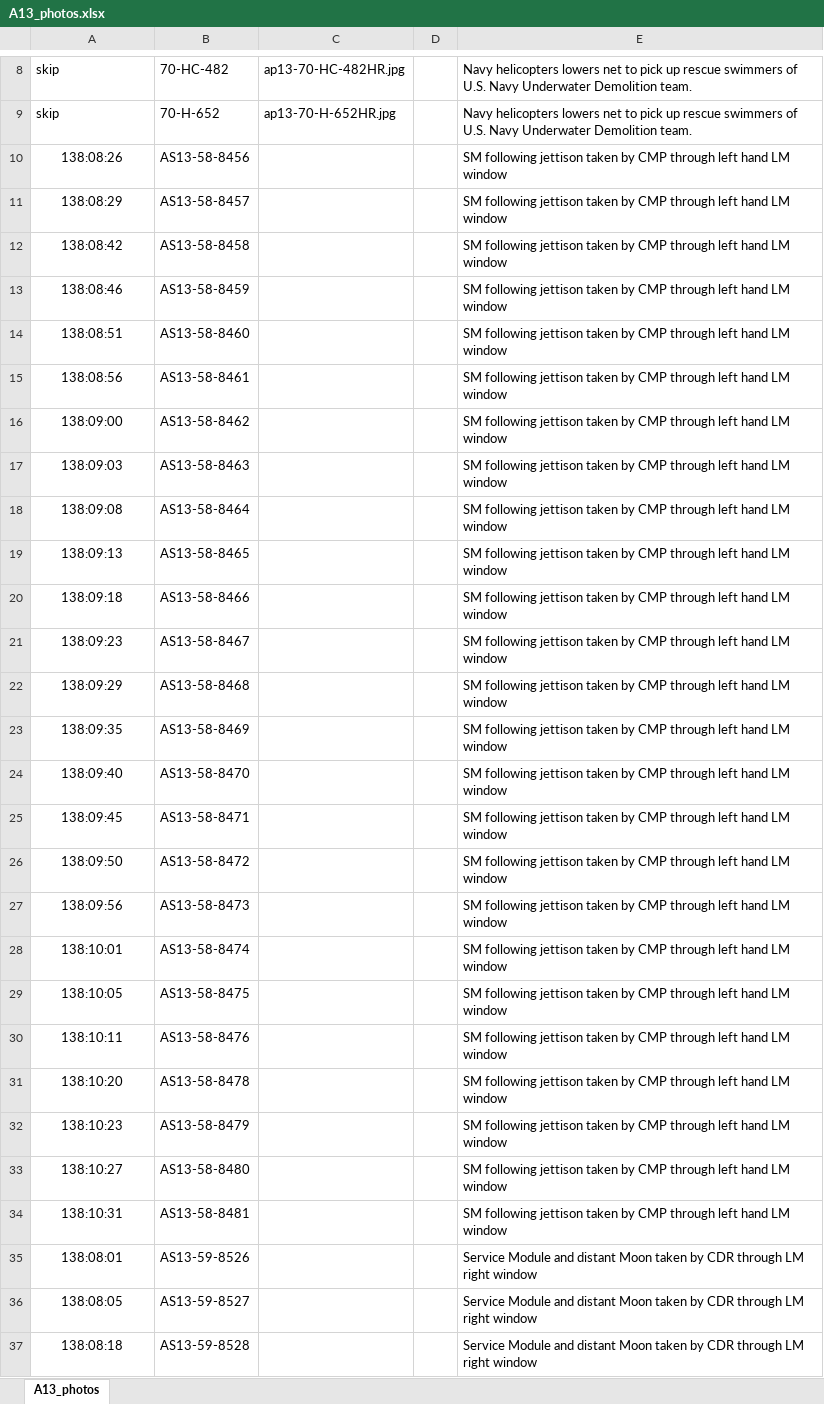
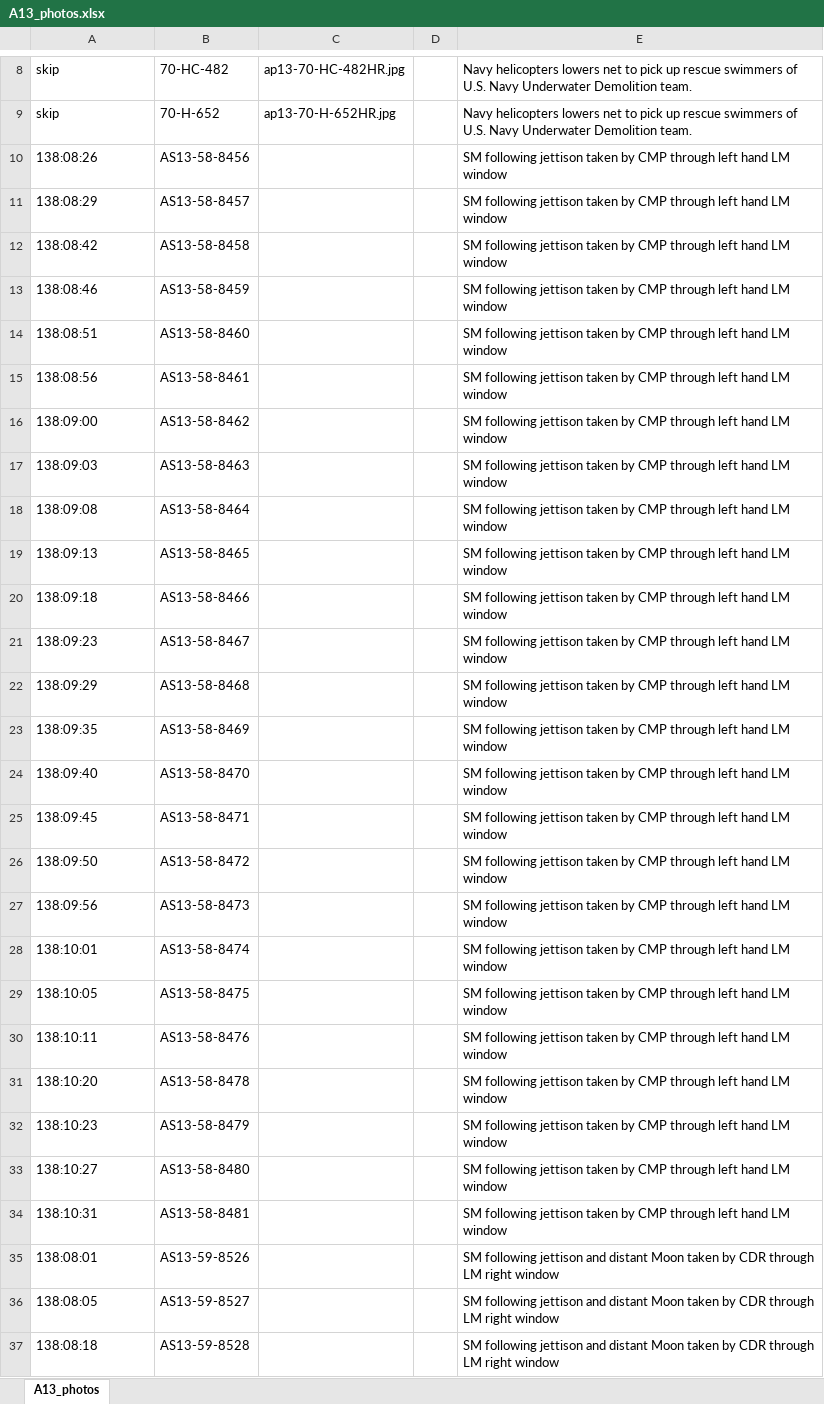
Before and after one commit to bfeist/Apollo_13, an Excel workbook: MISSION_DATA/A13_photos.xlsx, sheet A13_photos, drawn as a sheet; only a part is shown, gaps mark what is left out; values as stored, in another font and other column widths than the file's, no borders; the diff covers the shown part only; the diff names each change by its address in the sheet, - before the commit and + after, or states it on an @@ line.

Commit message:
Photo timing updates from Robin Made 3rd column photo filenames pull from media.apolloinrealtime.org

```diff
--- a/MISSION_DATA/A13_photos.xlsx (sheet A13_photos)
+++ b/MISSION_DATA/A13_photos.xlsx (sheet A13_photos)
-A10:A37 alignment: center
+A10:A37 alignment: left
-E35:E37: Service Module and distant…
+E35:E37: SM following jettison and distant…
```
Also changed, not shown: 174 edited cells and cell formats elsewhere in this sheet, 5 other files.
